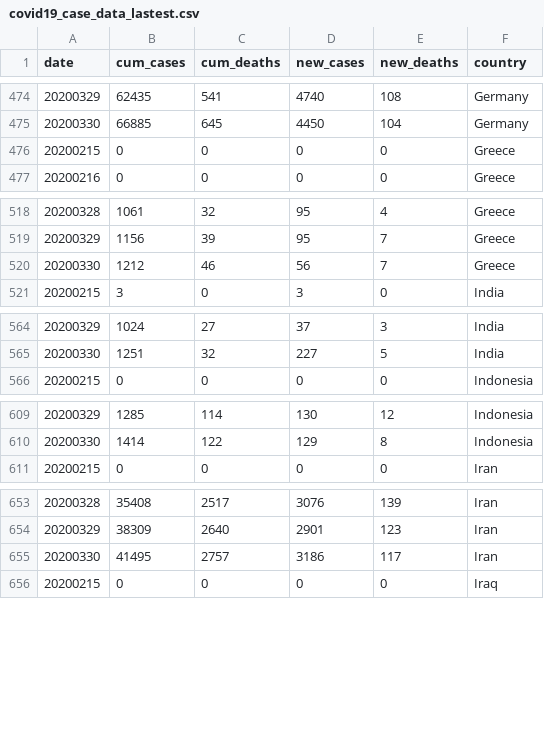
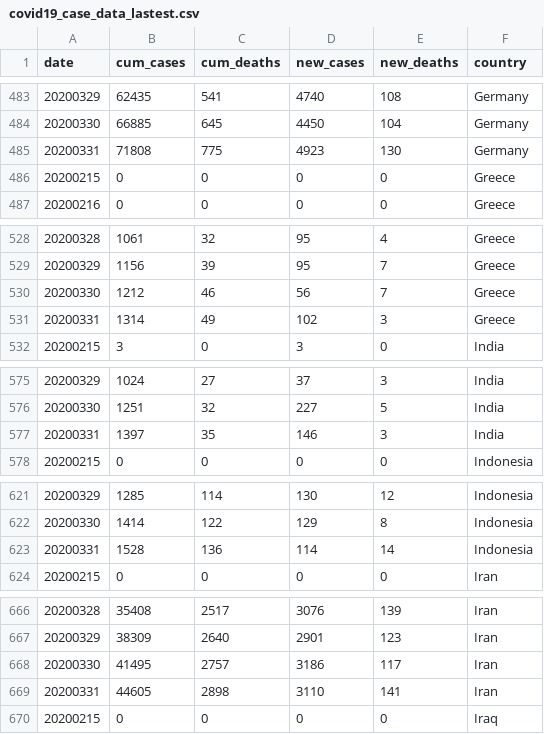
Before and after one commit to guoyangqin/coronaviz, a CSV file: data_scraping/export/covid19_case_data_lastest.csv, drawn as a sheet; only a part is shown, gaps mark what is left out; the diff covers the shown part only.

```diff
--- a/data_scraping/export/covid19_case_data_lastest.csv
+++ b/data_scraping/export/covid19_case_data_lastest.csv
@@ -475,2 +484,3 @@ date,cum_cases,cum_deaths,new_cases,new_deaths,country
 20200330,66885,645,4450,104,Germany
+20200331,71808,775,4923,130,Germany
 20200215,0,0,0,0,Greece
@@ -520,2 +530,3 @@ date,cum_cases,cum_deaths,new_cases,new_deaths,country
 20200330,1212,46,56,7,Greece
+20200331,1314,49,102,3,Greece
 20200215,3,0,3,0,India
@@ -565,2 +576,3 @@ date,cum_cases,cum_deaths,new_cases,new_deaths,country
 20200330,1251,32,227,5,India
+20200331,1397,35,146,3,India
 20200215,0,0,0,0,Indonesia
@@ -610,2 +622,3 @@ date,cum_cases,cum_deaths,new_cases,new_deaths,country
 20200330,1414,122,129,8,Indonesia
+20200331,1528,136,114,14,Indonesia
 20200215,0,0,0,0,Iran
@@ -655,2 +668,3 @@ date,cum_cases,cum_deaths,new_cases,new_deaths,country
 20200330,41495,2757,3186,117,Iran
+20200331,44605,2898,3110,141,Iran
 20200215,0,0,0,0,Iraq
```
Also changed, not shown: 27 added rows and 1 removed row elsewhere in this file, 10 other files.
